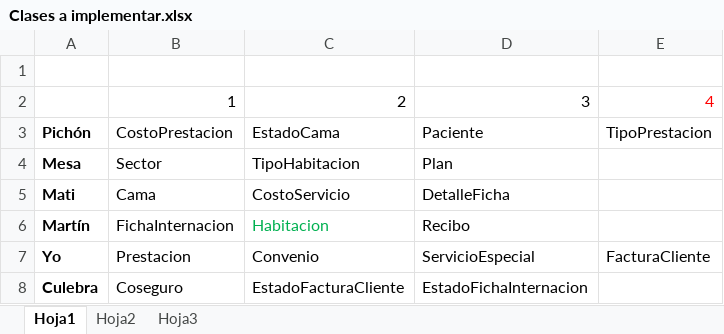
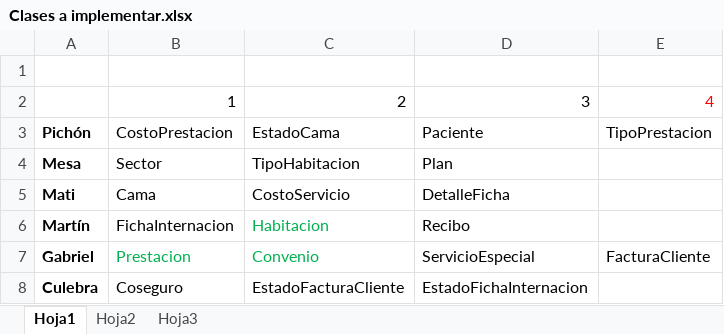
Before and after one commit to gabrielgag89/fulltime-disenio, an Excel workbook: Proyecto/Clases a implementar.xlsx, sheet Hoja1, drawn as a sheet; values as stored, in another font and other column widths than the file's, no borders; the diff names each change by its address in the sheet, - before the commit and + after, or states it on an @@ line.

```diff
--- a/Proyecto/Clases a implementar.xlsx (sheet Hoja1)
+++ b/Proyecto/Clases a implementar.xlsx (sheet Hoja1)
-A7: Yo
+A7: Gabriel
-B7:C7 text colour: black
+B7:C7 text colour: #00B050
```
Also changed, not shown: 16 other files.
